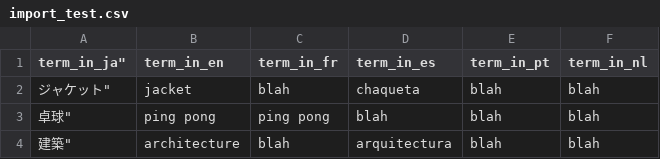
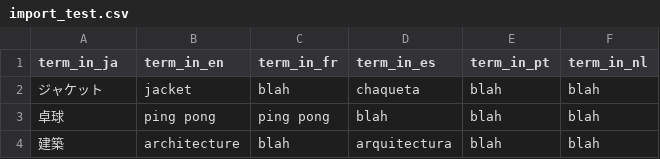
Before and after one commit to JongleurX/yogoshu, a CSV file: import_test.csv, drawn as a sheet.

```diff
--- a/import_test.csv
+++ b/import_test.csv
@@ -1,4 +1,4 @@
-term_in_ja","term_in_en","term_in_fr","term_in_es","term_in_pt","term_in_nl"
-ジャケット","jacket","blah","chaqueta","blah","blah"
-卓球","ping pong","ping pong","blah","blah","blah"
-建築","architecture","blah","arquitectura","blah","blah"
+"term_in_ja","term_in_en","term_in_fr","term_in_es","term_in_pt","term_in_nl"
+"ジャケット","jacket","blah","chaqueta","blah","blah"
+"卓球","ping pong","ping pong","blah","blah","blah"
+"建築","architecture","blah","arquitectura","blah","blah"
```
Also changed, not shown: 1 other file.
